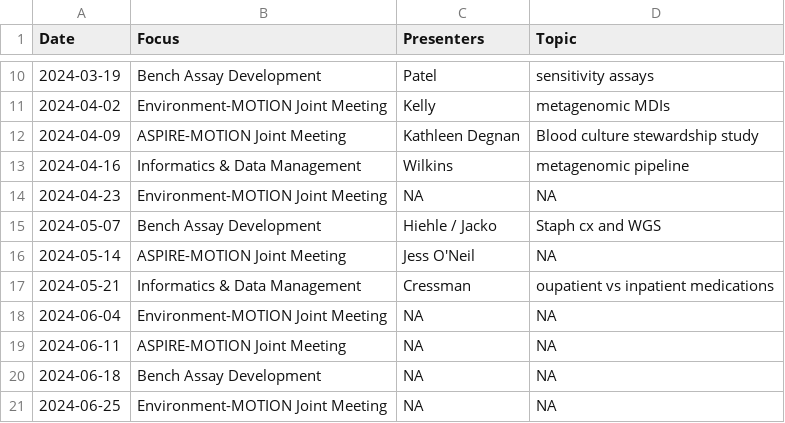
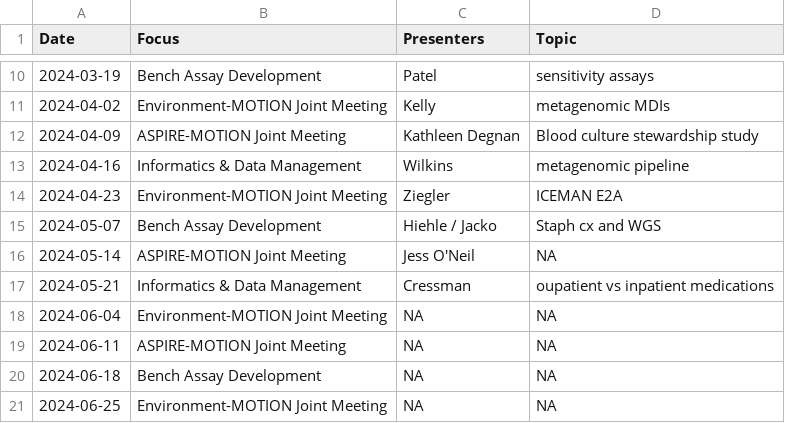
Before and after one commit to bjklab/bjk-distill, a CSV file: discussion_topics/motion_lab_schedule.csv, drawn as a sheet; only a part is shown, gaps mark what is left out.

```diff
--- a/discussion_topics/motion_lab_schedule.csv
+++ b/discussion_topics/motion_lab_schedule.csv
@@ -13,3 +13,3 @@ Date,Focus,Presenters,Topic
 2024-04-16,Informatics & Data Management,Wilkins,metagenomic pipeline
-2024-04-23,Environment-MOTION Joint Meeting,NA,NA
+2024-04-23,Environment-MOTION Joint Meeting,Ziegler,ICEMAN E2A
 2024-05-07,Bench Assay Development,Hiehle / Jacko,Staph cx and WGS
```
Also changed, not shown: docs/discussion_topics/motion_lab_schedule.csv, 14 other files.
